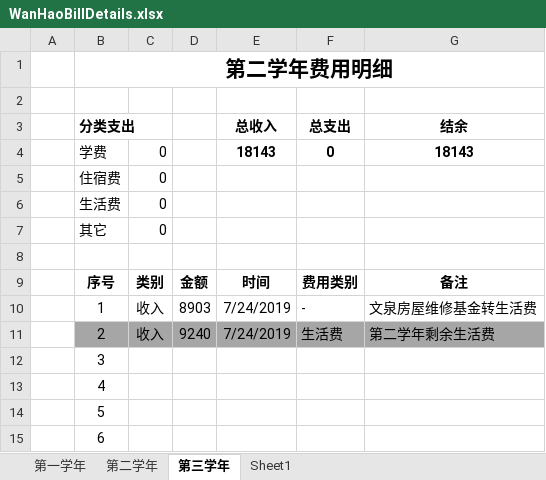
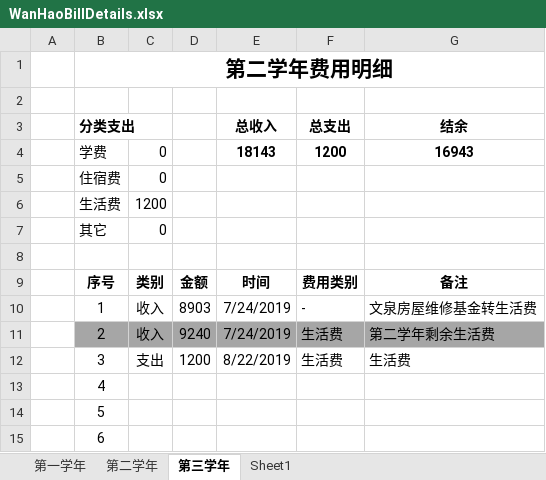
Before and after one commit to Wongfu/WanhaoBillDetails, an Excel workbook: WanHaoBillDetails.xlsx, sheet 第三学年, drawn as a sheet; only a part is shown; values as stored, in another font and other column widths than the file's, no borders; the diff names each change by its address in the sheet, - before the commit and + after, or states it on an @@ line.

Commit message:
Update on 2019-08-27, 支出生活费1200

```diff
--- a/WanHaoBillDetails.xlsx (sheet 第三学年)
+++ b/WanHaoBillDetails.xlsx (sheet 第三学年)
-F4 (总支出): 0
+F4 (总支出): 1200
-G4 (结余): 18143
+G4 (结余): 16943
-C6: 0
+C6: 1200
-C12: (empty)
+C12: 支出
-D12: (empty)
+D12: 1200
-E12 (总收入): (empty)
+E12 (总收入): 8/22/2019
-F12 (总支出): (empty)
+F12 (总支出): 生活费
-G12 (结余): (empty)
+G12 (结余): 生活费
```
